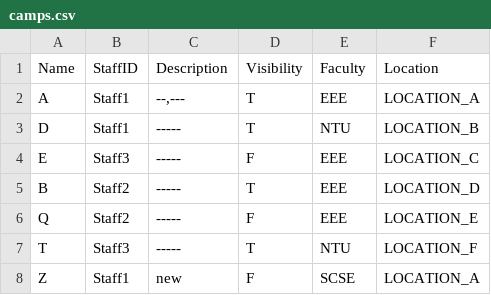
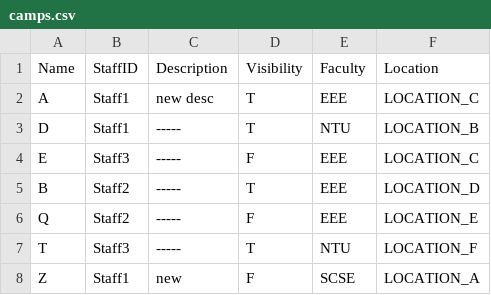
Before and after one commit to tttennnnn/CAMs, a CSV file: data/camp/camps.csv, drawn as a sheet.

```diff
--- a/data/camp/camps.csv
+++ b/data/camp/camps.csv
@@ -1,3 +1,3 @@
 "Name","StaffID","Description","Visibility","Faculty","Location"
-"A","Staff1","--,---","T","EEE","LOCATION_A"
+"A","Staff1","new desc","T","EEE","LOCATION_C"
 "D","Staff1","-----","T","NTU","LOCATION_B"
```
Also changed, not shown: 40 other files.
